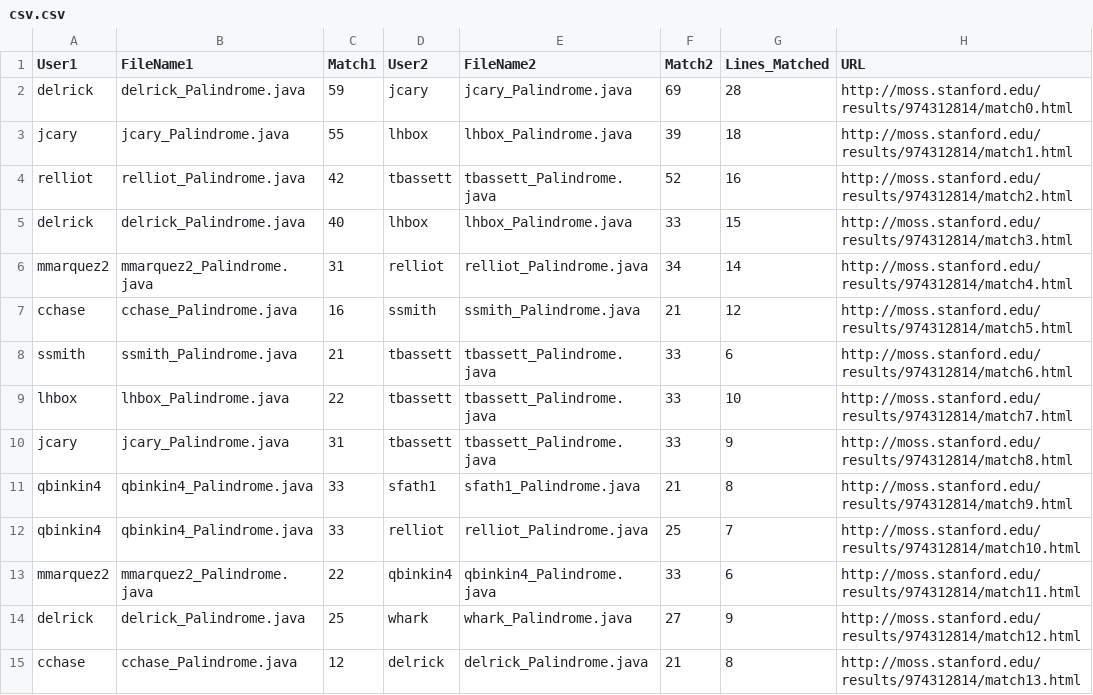
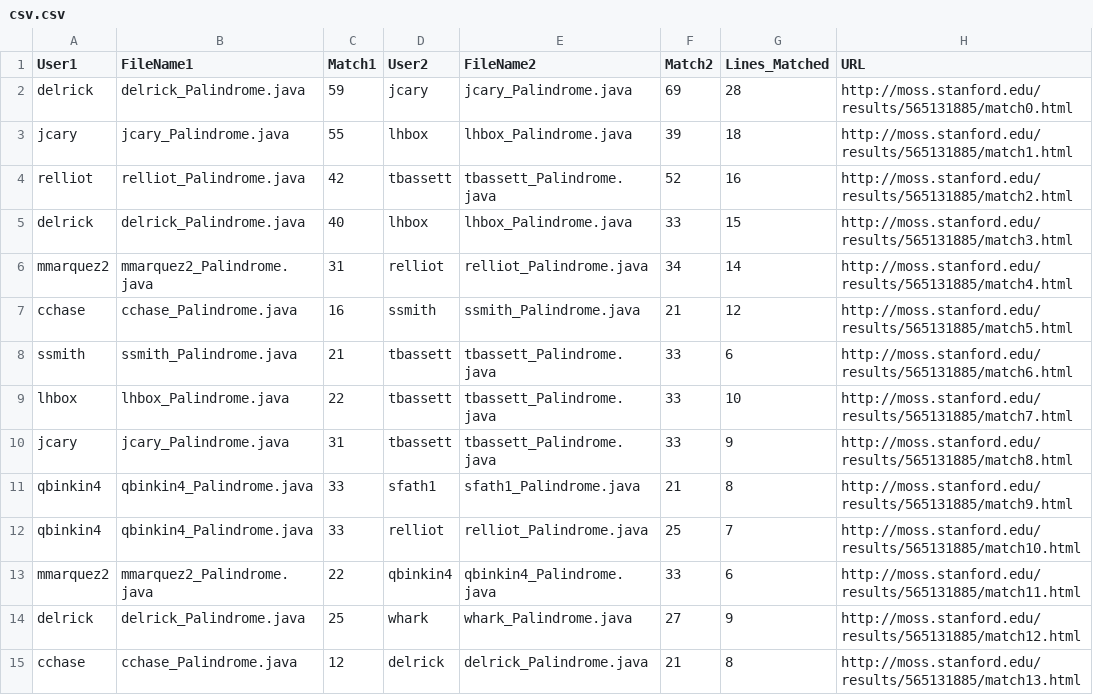
Before and after one commit to StonehillCollegeComputerScienceCapstone/smoss, a CSV file: csv.csv, drawn as a sheet; only a part is shown; the diff covers the shown part only.

```diff
--- a/csv.csv
+++ b/csv.csv
@@ -1,15 +1,15 @@
 User1,FileName1,Match1,User2,FileName2,Match2,Lines_Matched,URL
-delrick,delrick_Palindrome.java,59,jcary,jcary_Palindrome.java,69,28,http://moss.stanford.edu/results/974312814/match0.html
-jcary,jcary_Palindrome.java,55,lhbox,lhbox_Palindrome.java,39,18,http://moss.stanford.edu/results/974312814/match1.html
-relliot,relliot_Palindrome.java,42,tbassett,tbassett_Palindrome.java,52,16,http://moss.stanford.edu/results/974312814/match2.html
-delrick,delrick_Palindrome.java,40,lhbox,lhbox_Palindrome.java,33,15,http://moss.stanford.edu/results/974312814/match3.html
-mmarquez2,mmarquez2_Palindrome.java,31,relliot,relliot_Palindrome.java,34,14,http://moss.stanford.edu/results/974312814/match4.html
-cchase,cchase_Palindrome.java,16,ssmith,ssmith_Palindrome.java,21,12,http://moss.stanford.edu/results/974312814/match5.html
-ssmith,ssmith_Palindrome.java,21,tbassett,tbassett_Palindrome.java,33,6,http://moss.stanford.edu/results/974312814/match6.html
-lhbox,lhbox_Palindrome.java,22,tbassett,tbassett_Palindrome.java,33,10,http://moss.stanford.edu/results/974312814/match7.html
-jcary,jcary_Palindrome.java,31,tbassett,tbassett_Palindrome.java,33,9,http://moss.stanford.edu/results/974312814/match8.html
-qbinkin4,qbinkin4_Palindrome.java,33,sfath1,sfath1_Palindrome.java,21,8,http://moss.stanford.edu/results/974312814/match9.html
-qbinkin4,qbinkin4_Palindrome.java,33,relliot,relliot_Palindrome.java,25,7,http://moss.stanford.edu/results/974312814/match10.html
-mmarquez2,mmarquez2_Palindrome.java,22,qbinkin4,qbinkin4_Palindrome.java,33,6,http://moss.stanford.edu/results/974312814/match11.html
-delrick,delrick_Palindrome.java,25,whark,whark_Palindrome.java,27,9,http://moss.stanford.edu/results/974312814/match12.html
-cchase,cchase_Palindrome.java,12,delrick,delrick_Palindrome.java,21,8,http://moss.stanford.edu/results/974312814/match13.html
+delrick,delrick_Palindrome.java,59,jcary,jcary_Palindrome.java,69,28,http://moss.stanford.edu/results/565131885/match0.html
+jcary,jcary_Palindrome.java,55,lhbox,lhbox_Palindrome.java,39,18,http://moss.stanford.edu/results/565131885/match1.html
+relliot,relliot_Palindrome.java,42,tbassett,tbassett_Palindrome.java,52,16,http://moss.stanford.edu/results/565131885/match2.html
+delrick,delrick_Palindrome.java,40,lhbox,lhbox_Palindrome.java,33,15,http://moss.stanford.edu/results/565131885/match3.html
+mmarquez2,mmarquez2_Palindrome.java,31,relliot,relliot_Palindrome.java,34,14,http://moss.stanford.edu/results/565131885/match4.html
+cchase,cchase_Palindrome.java,16,ssmith,ssmith_Palindrome.java,21,12,http://moss.stanford.edu/results/565131885/match5.html
+ssmith,ssmith_Palindrome.java,21,tbassett,tbassett_Palindrome.java,33,6,http://moss.stanford.edu/results/565131885/match6.html
+lhbox,lhbox_Palindrome.java,22,tbassett,tbassett_Palindrome.java,33,10,http://moss.stanford.edu/results/565131885/match7.html
+jcary,jcary_Palindrome.java,31,tbassett,tbassett_Palindrome.java,33,9,http://moss.stanford.edu/results/565131885/match8.html
+qbinkin4,qbinkin4_Palindrome.java,33,sfath1,sfath1_Palindrome.java,21,8,http://moss.stanford.edu/results/565131885/match9.html
+qbinkin4,qbinkin4_Palindrome.java,33,relliot,relliot_Palindrome.java,25,7,http://moss.stanford.edu/results/565131885/match10.html
+mmarquez2,mmarquez2_Palindrome.java,22,qbinkin4,qbinkin4_Palindrome.java,33,6,http://moss.stanford.edu/results/565131885/match11.html
+delrick,delrick_Palindrome.java,25,whark,whark_Palindrome.java,27,9,http://moss.stanford.edu/results/565131885/match12.html
+cchase,cchase_Palindrome.java,12,delrick,delrick_Palindrome.java,21,8,http://moss.stanford.edu/results/565131885/match13.html
```
Also changed, not shown: 28 edited cells elsewhere in this file, 4 other files.
